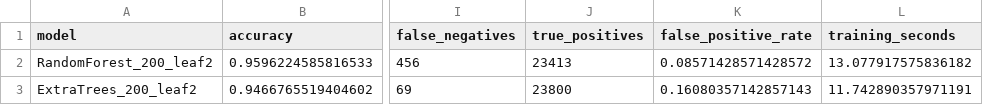
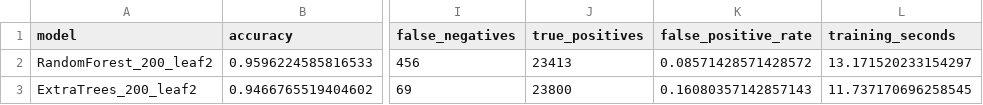
Before and after one commit to Brajeshkumar6342/unified-cyber-threat-detection, a CSV file: reports/tables/clean_tree_ensemble_comparison.csv, drawn as a sheet; only a part is shown, gaps mark what is left out; the diff names each change by its address in the sheet, - before the commit and + after, or states it on an @@ line.

Commit message:
Record clean tree ensemble comparison results

```diff
--- a/reports/tables/clean_tree_ensemble_comparison.csv
+++ b/reports/tables/clean_tree_ensemble_comparison.csv
-L2 (training_seconds): 13.077917575836182
+L2 (training_seconds): 13.171520233154297
-L3 (training_seconds): 11.742890357971191
+L3 (training_seconds): 11.737170696258545
```
